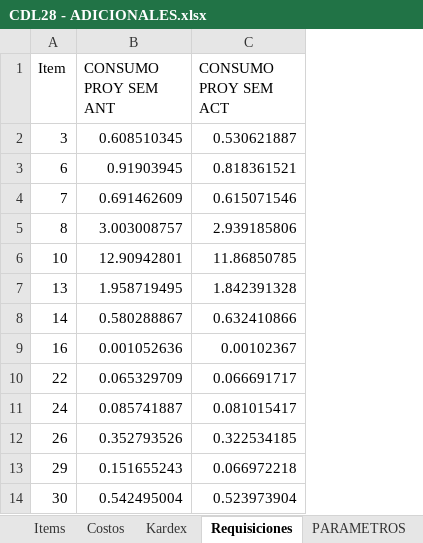
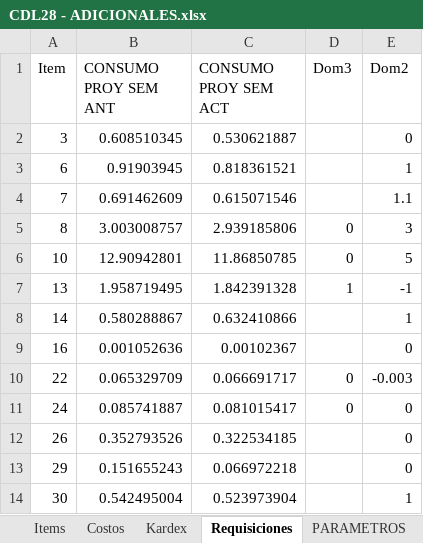
Before and after one commit to AlvaroCornejo/EBC_PEDIDOS_ADICIONALES, an Excel workbook: data/CDL28 - ADICIONALES.xlsx, sheet Requisiciones, drawn as a sheet; only a part is shown; values as stored, in another font and other column widths than the file's, no borders; table styles not drawn; the diff names each change by its address in the sheet, - before the commit and + after, or states it on an @@ line.

```diff
--- a/data/CDL28 - ADICIONALES.xlsx (sheet Requisiciones)
+++ b/data/CDL28 - ADICIONALES.xlsx (sheet Requisiciones)
+column D (Dom3), rows 5-11: 0 | 0 | 1 |  |  | 0 | 0
+column E (Dom2), rows 2-14: 0 | 1 | 1.1 | 3 | 5 | -1 | 1 | 0 | -0.003 | 0 | 0 | 0 | 1
```
Also changed, not shown: sheet Kardex, sheet Items, sheet PARAMETROS, data/AASI - ADICIONALES.xlsx, data/CDLAO - ADICIONALES.xlsx.
